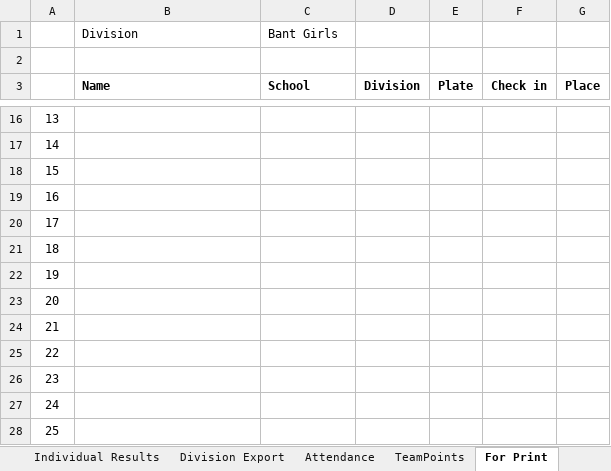
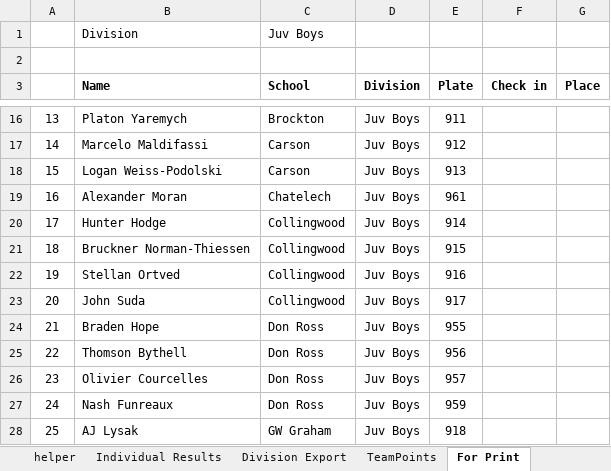
Before and after one commit to mskippy/codemathbike_bike, an Excel workbook: results_2026_master.xlsx, sheet For Print, drawn as a sheet; only a part is shown, gaps mark what is left out; values as stored, in another font and other column widths than the file's, no borders; the diff covers the shown part only; the diff names each change by its address in the sheet, - before the commit and + after, or states it on an @@ line.

Commit message:
Update division results and add UI styles
Add UI styles for latest-update card and results links (.latest-update-card, .results-link) in css/style.css. Overhaul data/division_results.json: normalize numeric fields (plates/points) to floats, update competitor records and placements, introduce/rename divisions (Bant Boys, Bant Girls, Jr Boys), and standardize DNS/DNF entries. Also updated other project assets (data/*.json, index.html, js/updates.js and results_2026_master.xlsx) to reflect the latest results and site changes.

```diff
--- a/results_2026_master.xlsx (sheet For Print)
+++ b/results_2026_master.xlsx (sheet For Print)
-C1 (School): Bant Girls
+C1 (School): Juv Boys
-B16 (Name): (empty)
+B16 (Name): Platon Yaremych
-C16 (School): (empty)
+C16 (School): Brockton
-D16:D28 (Division): (empty)
+D16:D28 (Division): Juv Boys
-E16 (Plate): (empty)
+E16 (Plate): 911
-B17 (Name): (empty)
+B17 (Name): Marcelo Maldifassi
-C17:C18 (School): (empty)
+C17:C18 (School): Carson
-E17 (Plate): (empty)
+E17 (Plate): 912
-B18 (Name): (empty)
+B18 (Name): Logan Weiss-Podolski
-E18 (Plate): (empty)
+E18 (Plate): 913
-B19 (Name): (empty)
+B19 (Name): Alexander Moran
-C19 (School): (empty)
+C19 (School): Chatelech
-E19 (Plate): (empty)
+E19 (Plate): 961
-B20 (Name): (empty)
+B20 (Name): Hunter Hodge
-C20:C23 (School): (empty)
+C20:C23 (School): Collingwood
-E20 (Plate): (empty)
+E20 (Plate): 914
-B21 (Name): (empty)
+B21 (Name): Bruckner Norman-Thiessen
-E21 (Plate): (empty)
+E21 (Plate): 915
-B22 (Name): (empty)
+B22 (Name): Stellan Ortved
-E22 (Plate): (empty)
+E22 (Plate): 916
-B23 (Name): (empty)
+B23 (Name): John Suda
-E23 (Plate): (empty)
+E23 (Plate): 917
-B24 (Name): (empty)
+B24 (Name): Braden Hope
-C24:C27 (School): (empty)
+C24:C27 (School): Don Ross
-E24 (Plate): (empty)
+E24 (Plate): 955
-B25 (Name): (empty)
+B25 (Name): Thomson Bythell
-E25 (Plate): (empty)
+E25 (Plate): 956
-B26 (Name): (empty)
+B26 (Name): Olivier Courcelles
-E26 (Plate): (empty)
+E26 (Plate): 957
-B27 (Name): (empty)
+B27 (Name): Nash Funreaux
-E27 (Plate): (empty)
+E27 (Plate): 959
-B28 (Name): (empty)
+B28 (Name): AJ Lysak
-C28 (School): (empty)
+C28 (School): GW Graham
-E28 (Plate): (empty)
+E28 (Plate): 918
```
Also changed, not shown: 200 edited cells elsewhere in this sheet, sheet Division Export, sheet EnduroExport, sheet Individual Results, sheet helper, sheet Attendance, other sheet tabs, formulas that keep their value, hidden cells, 8 other files.
